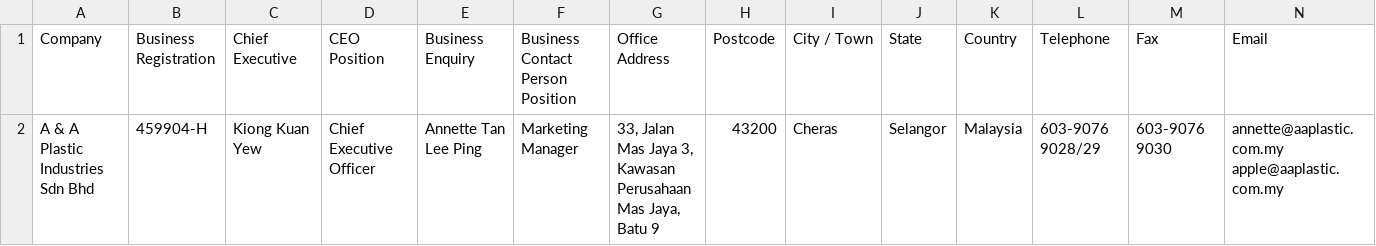
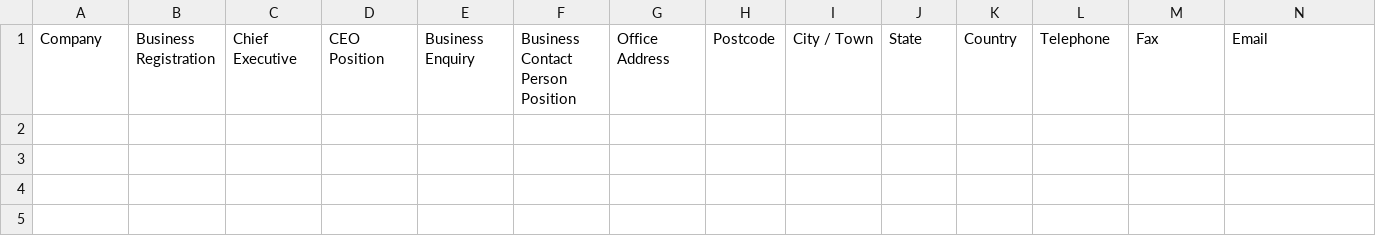
Before and after one commit to nengkya/mpma-soup, a CSV file: company.csv, drawn as a sheet; only a part is shown; rows hold the shown columns only; ↵ is a line break in a cell; the diff names each change by its address in the sheet, - before the commit and + after, or states it on an @@ line.

```diff
--- a/company.csv
+++ b/company.csv
-row 2: A & A Plastic Industries Sdn Bhd | 459904-H | Kiong Kuan Yew | Chief Executive Officer | Annette Tan Lee Ping | Marketing Manager | 33, Jalan Mas Jaya 3, Kawasan Perusahaan Mas Jaya, Batu 9 | 43200 | Cheras | Selangor | Malaysia | 603-9076 9028/29 | 603-9076 9030 | annette@aaplastic.com.my ↵ apple@aaplastic.com.my
```
Also changed, not shown: 1 other file.
